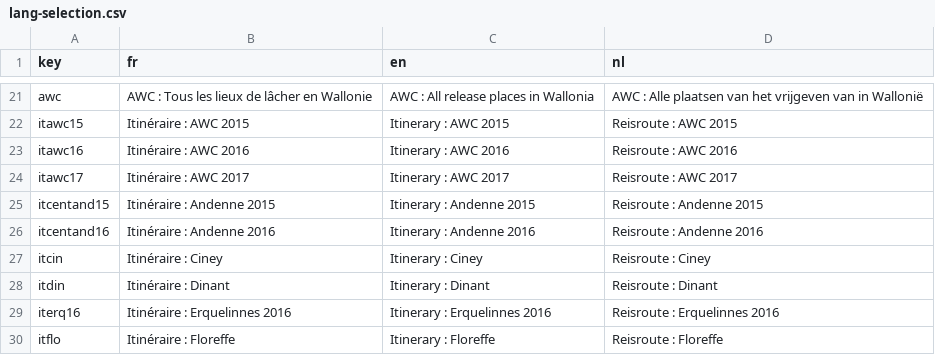
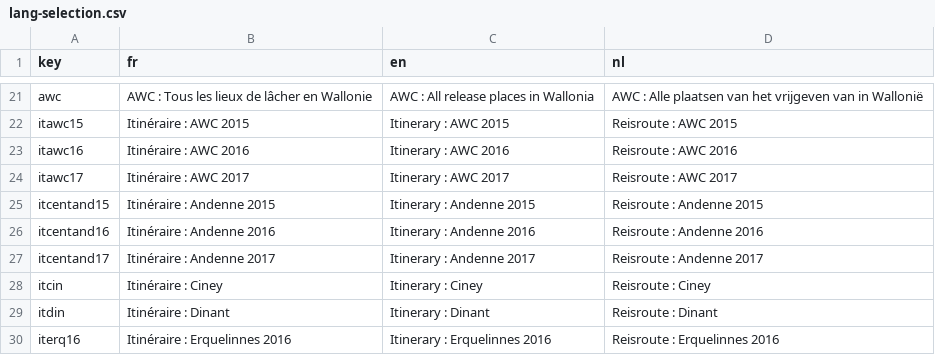
Before and after one commit to gvincke/beprmap, a CSV file: data/lang-selection.csv, drawn as a sheet; only a part is shown, gaps mark what is left out; the shorter side is filled out with more unchanged rows; the diff names each change by its address in the sheet, - before the commit and + after, or states it on an @@ line.

Commit message:
Add Andenne 2017 (provisoire)

```diff
--- a/data/lang-selection.csv
+++ b/data/lang-selection.csv
+row 27: itcentand17 | Itinéraire : Andenne 2017 | Itinerary : Andenne 2017 | Reisroute : Andenne 2017
```
Also changed, not shown: 1 other file.
